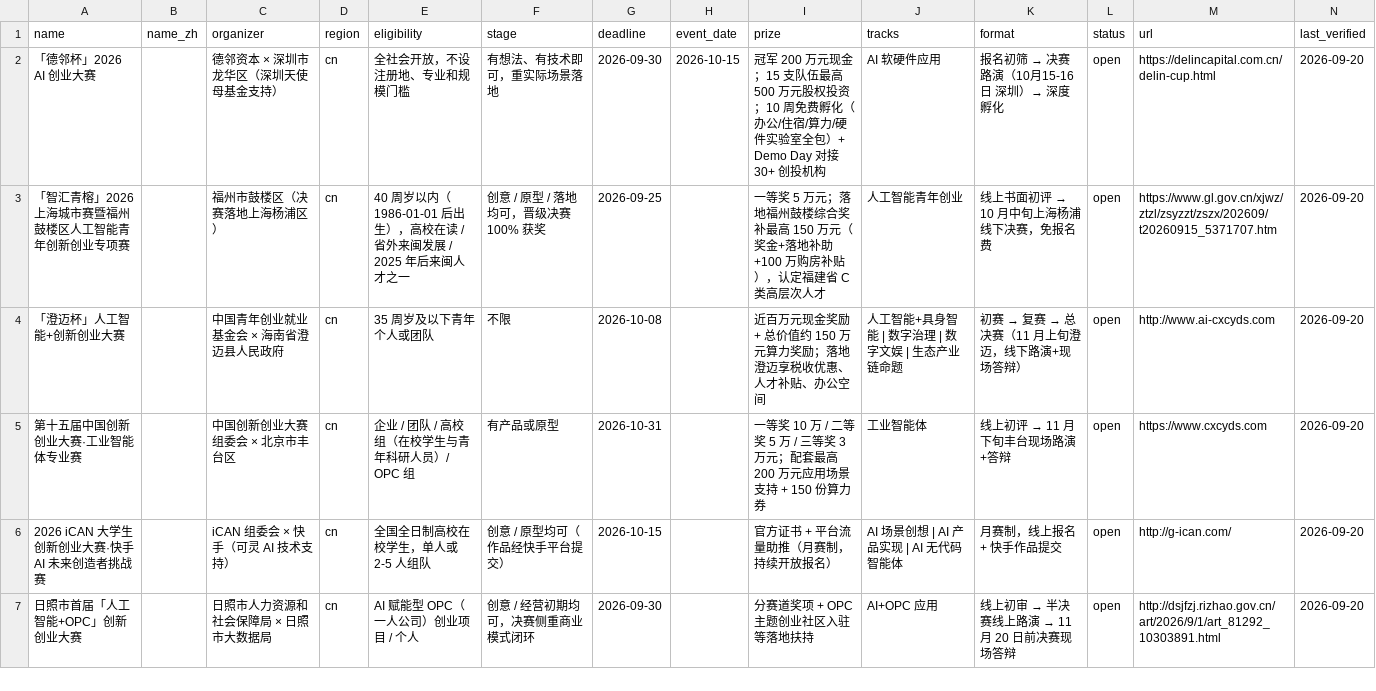
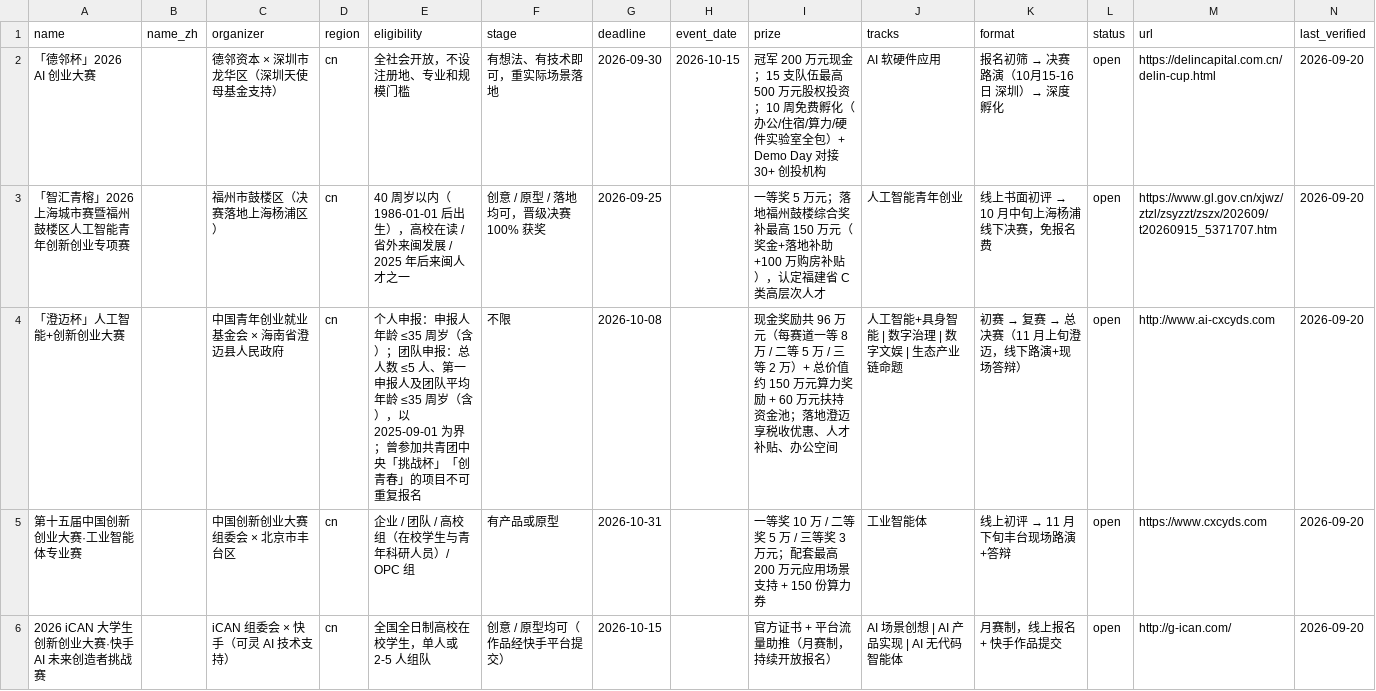
Before and after one commit to clawhome/awesome-ai-startup-competitions, a CSV file: data/competitions.csv, drawn as a sheet; only a part is shown; the shorter side is filled out with more unchanged rows.

Commit message:
fix: Chengmai Cup eligibility and prize refined per official notice

```diff
--- a/data/competitions.csv
+++ b/data/competitions.csv
@@ -3,3 +3,3 @@
 「智汇青榕」2026 上海城市赛暨福州鼓楼区人工智能青年创新创业专项赛,,福州市鼓楼区（决赛落地上海杨浦区）,cn,40 周岁以内（1986-01-01 后出生），高校在读 / 省外来闽发展 / 2025 年后来闽人才之一,创意 / 原型 / 落地均可，晋级决赛 100% 获奖,2026-09-25,,一等奖 5 万元；落地福州鼓楼综合奖补最高 150 万元（奖金+落地补助+100 万购房补贴），认定福建省 C 类高层次人才,人工智能青年创业,线上书面初评 → 10 月中旬上海杨浦线下决赛，免报名费,open,https://www.gl.gov.cn/xjwz/ztzl/zsyzzt/zszx/202609/t20260915_5371707.htm,2026-09-20
-「澄迈杯」人工智能+创新创业大赛,,中国青年创业就业基金会 × 海南省澄迈县人民政府,cn,35 周岁及以下青年个人或团队,不限,2026-10-08,,近百万元现金奖励 + 总价值约 150 万元算力奖励；落地澄迈享税收优惠、人才补贴、办公空间,人工智能+具身智能 | 数字治理 | 数字文娱 | 生态产业链命题,初赛 → 复赛 → 总决赛（11 月上旬澄迈，线下路演+现场答辩）,open,http://www.ai-cxcyds.com,2026-09-20
+「澄迈杯」人工智能+创新创业大赛,,中国青年创业就业基金会 × 海南省澄迈县人民政府,cn,个人申报：申报人年龄 ≤35 周岁（含）；团队申报：总人数 ≤5 人、第一申报人及团队平均年龄 ≤35 周岁（含），以 2025-09-01 为界；曾参加共青团中央「挑战杯」「创青春」的项目不可重复报名,不限,2026-10-08,,现金奖励共 96 万元（每赛道一等 8 万 / 二等 5 万 / 三等 2 万）+ 总价值约 150 万元算力奖励 + 60 万元扶持资金池；落地澄迈享税收优惠、人才补贴、办公空间,人工智能+具身智能 | 数字治理 | 数字文娱 | 生态产业链命题,初赛 → 复赛 → 总决赛（11 月上旬澄迈，线下路演+现场答辩）,open,http://www.ai-cxcyds.com,2026-09-20
 第十五届中国创新创业大赛·工业智能体专业赛,,中国创新创业大赛组委会 × 北京市丰台区,cn,企业 / 团队 / 高校组（在校学生与青年科研人员）/ OPC 组,有产品或原型,2026-10-31,,一等奖 10 万 / 二等奖 5 万 / 三等奖 3 万元；配套最高 200 万元应用场景支持 + 150 份算力券,工业智能体,线上初评 → 11 月下旬丰台现场路演+答辩,open,https://www.cxcyds.com,2026-09-20
```
Also changed, not shown: 2 other files.
